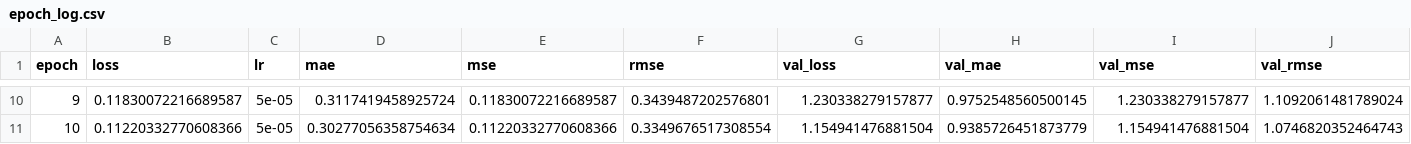
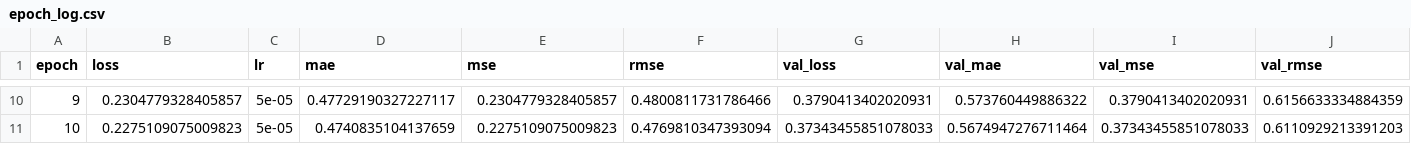
Before and after one commit to AcerPing/xLSTM_TransferLearning, a CSV file: reports/IoTpond_Result/without-transfer-learning/FishAquaponics_IoTpond1/epoch_log.csv, drawn as a sheet; only a part is shown, gaps mark what is left out; the diff covers the shown part only.

Commit message:
2025/04/02 without-transfer-learning 沒有使用遷移學習，訓練與預測IoTpond1

```diff
--- a/reports/IoTpond_Result/without-transfer-learning/FishAquaponics_IoTpond1/epoch_log.csv
+++ b/reports/IoTpond_Result/without-transfer-learning/FishAquaponics_IoTpond1/epoch_log.csv
@@ -10,2 +10,2 @@ epoch,loss,lr,mae,mse,rmse,val_loss,val_mae,val_mse,val_rmse
-9,0.11830072216689587,5e-05,0.3117419458925724,0.11830072216689587,0.3439487202576801,1.230338279157877,0.9752548560500145,1.230338279157877,1.1092061481789024
-10,0.11220332770608366,5e-05,0.30277056358754634,0.11220332770608366,0.3349676517308554,1.154941476881504,0.9385726451873779,1.154941476881504,1.0746820352464743
+9,0.2304779328405857,5e-05,0.47729190327227117,0.2304779328405857,0.4800811731786466,0.3790413402020931,0.573760449886322,0.3790413402020931,0.6156633334884359
+10,0.2275109075009823,5e-05,0.4740835104137659,0.2275109075009823,0.4769810347393094,0.37343455851078033,0.5674947276711464,0.37343455851078033,0.6110929213391203
```
Also changed, not shown: 64 edited cells elsewhere in this file, 9 other files.
